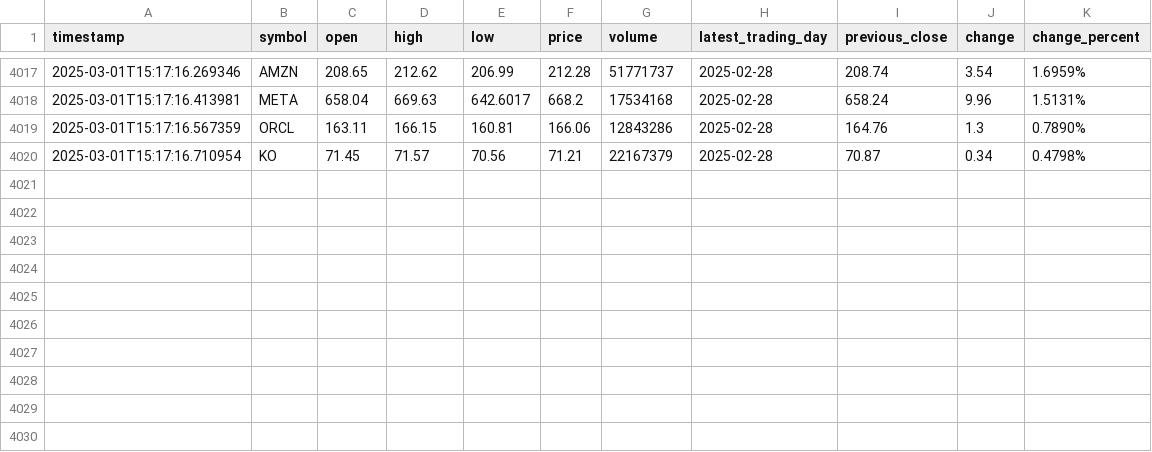
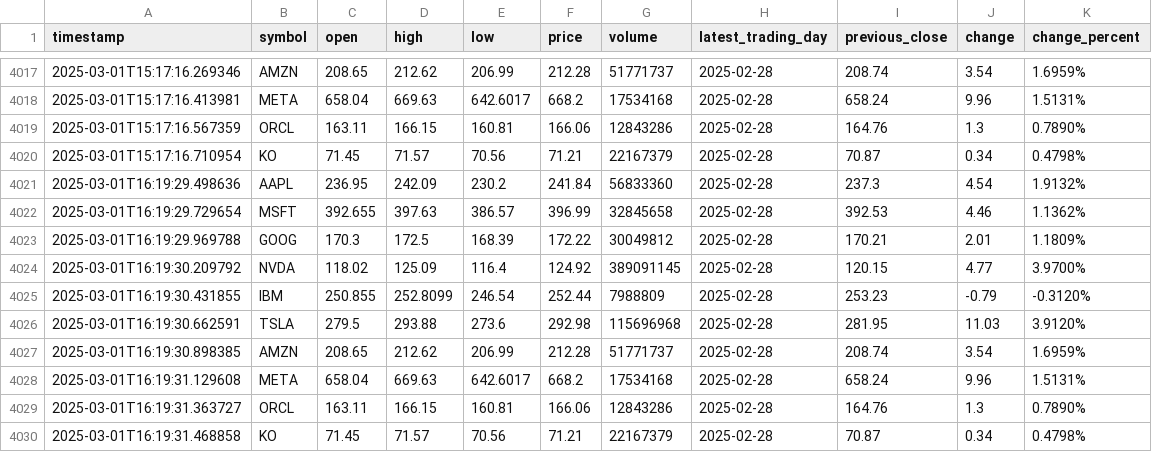
Before and after one commit to Hari20032005/Stock-Data-Collector, a CSV file: multiple_stocks_data.csv, drawn as a sheet; only a part is shown, gaps mark what is left out; the diff names each change by its address in the sheet, - before the commit and + after, or states it on an @@ line.

```diff
--- a/multiple_stocks_data.csv
+++ b/multiple_stocks_data.csv
+row 4021: 2025-03-01T16:19:29.498636 | AAPL | 236.95 | 242.09 | 230.2 | 241.84 | 56833360 | 2025-02-28 | 237.3 | 4.54 | 1.9132%
+row 4022: 2025-03-01T16:19:29.729654 | MSFT | 392.655 | 397.63 | 386.57 | 396.99 | 32845658 | 2025-02-28 | 392.53 | 4.46 | 1.1362%
+row 4023: 2025-03-01T16:19:29.969788 | GOOG | 170.3 | 172.5 | 168.39 | 172.22 | 30049812 | 2025-02-28 | 170.21 | 2.01 | 1.1809%
+row 4024: 2025-03-01T16:19:30.209792 | NVDA | 118.02 | 125.09 | 116.4 | 124.92 | 389091145 | 2025-02-28 | 120.15 | 4.77 | 3.9700%
+row 4025: 2025-03-01T16:19:30.431855 | IBM | 250.855 | 252.8099 | 246.54 | 252.44 | 7988809 | 2025-02-28 | 253.23 | -0.79 | -0.3120%
+row 4026: 2025-03-01T16:19:30.662591 | TSLA | 279.5 | 293.88 | 273.6 | 292.98 | 115696968 | 2025-02-28 | 281.95 | 11.03 | 3.9120%
+row 4027: 2025-03-01T16:19:30.898385 | AMZN | 208.65 | 212.62 | 206.99 | 212.28 | 51771737 | 2025-02-28 | 208.74 | 3.54 | 1.6959%
+row 4028: 2025-03-01T16:19:31.129608 | META | 658.04 | 669.63 | 642.6017 | 668.2 | 17534168 | 2025-02-28 | 658.24 | 9.96 | 1.5131%
+row 4029: 2025-03-01T16:19:31.363727 | ORCL | 163.11 | 166.15 | 160.81 | 166.06 | 12843286 | 2025-02-28 | 164.76 | 1.3 | 0.7890%
+row 4030: 2025-03-01T16:19:31.468858 | KO | 71.45 | 71.57 | 70.56 | 71.21 | 22167379 | 2025-02-28 | 70.87 | 0.34 | 0.4798%
```
